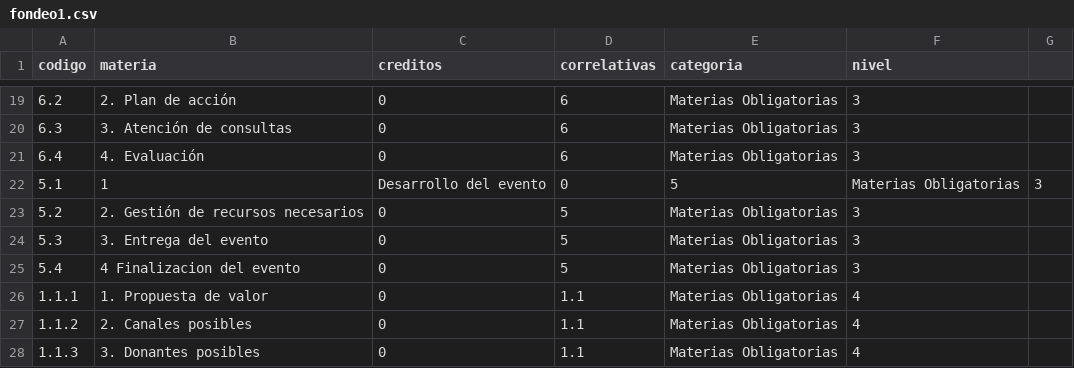
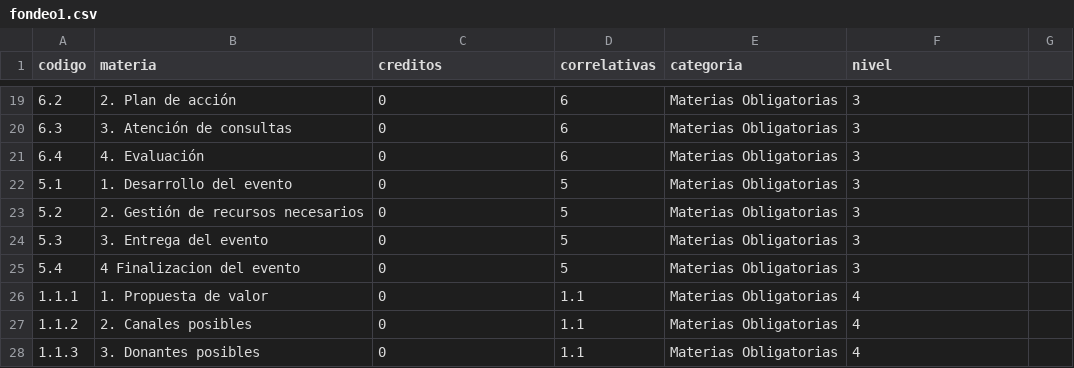
Before and after one commit to CataCier/Generico-PotSol, a CSV file: data/fondeo1.csv, drawn as a sheet; only a part is shown, gaps mark what is left out.

Commit message:
Fix typo

```diff
--- a/data/fondeo1.csv
+++ b/data/fondeo1.csv
@@ -21,3 +21,3 @@ codigo,materia,creditos,correlativas,categoria,nivel
 6.4,4. Evaluación,0,6,Materias Obligatorias,3
-5.1,1, Desarrollo del evento,0,5,Materias Obligatorias,3
+5.1,1. Desarrollo del evento,0,5,Materias Obligatorias,3
 5.2,2. Gestión de recursos necesarios,0,5,Materias Obligatorias,3
```
